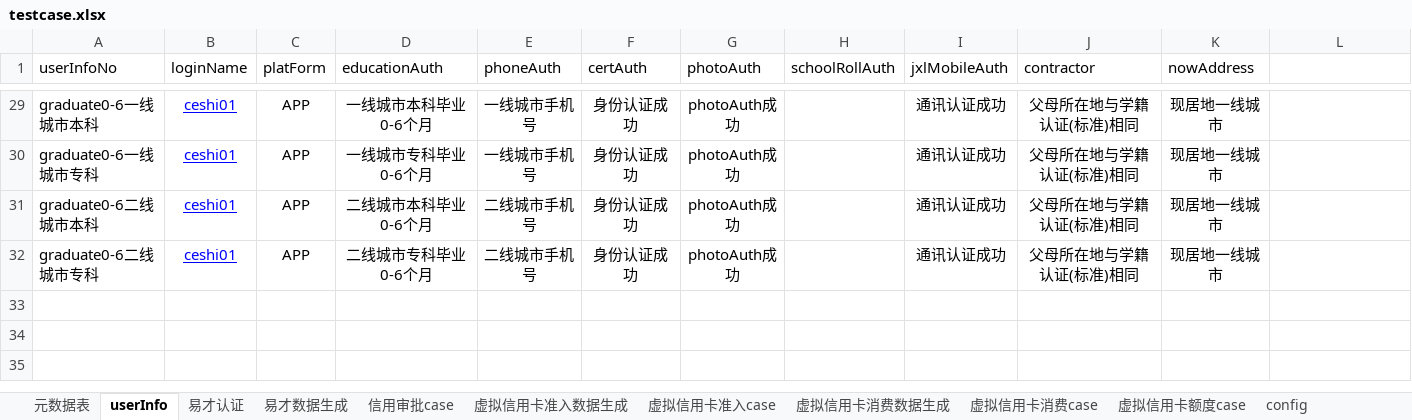
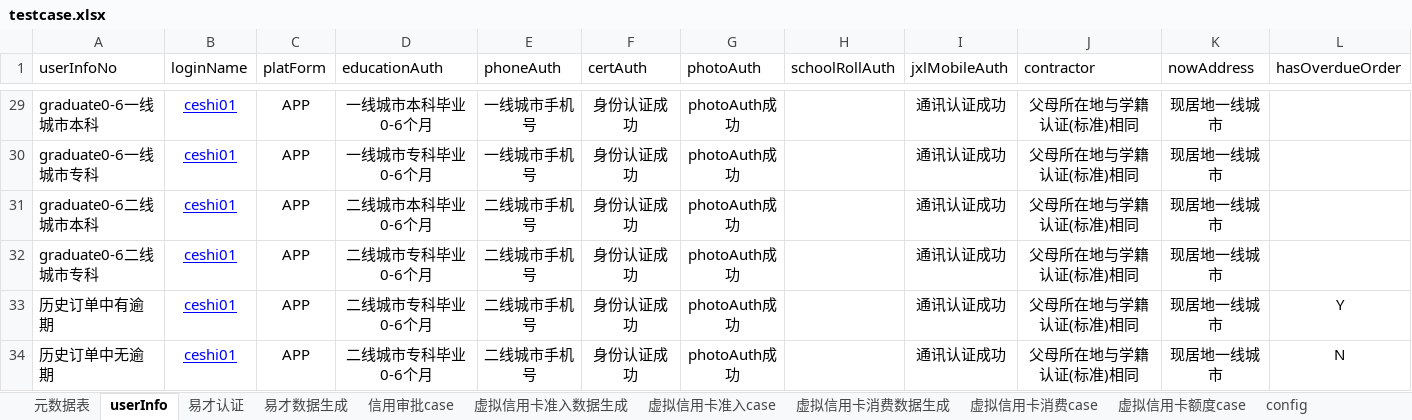
Before and after one commit to JRICHub/ApiTest, an Excel workbook: testcase.xlsx, sheet userInfo, drawn as a sheet; only a part is shown, gaps mark what is left out; values as stored, in another font and other column widths than the file's, no borders; the diff names each change by its address in the sheet, - before the commit and + after, or states it on an @@ line.

```diff
--- a/testcase.xlsx (sheet userInfo)
+++ b/testcase.xlsx (sheet userInfo)
-L1: (empty)
+L1: hasOverdueOrder
+row 33: 历史订单中有逾期 | ceshi01 | APP | 二线城市专科毕业0-6个月 | 二线城市手机号 | 身份认证成功 | photoAuth成功 |  | 通讯认证成功 | 父母所在地与学籍认证(标准)相同 | 现居地一线城市 | Y
+row 34: 历史订单中无逾期 | ceshi01 | APP | 二线城市专科毕业0-6个月 | 二线城市手机号 | 身份认证成功 | photoAuth成功 |  | 通讯认证成功 | 父母所在地与学籍认证(标准)相同 | 现居地一线城市 | N
```
Also changed, not shown: sheet 虚拟信用卡准入case, 19 other files.
